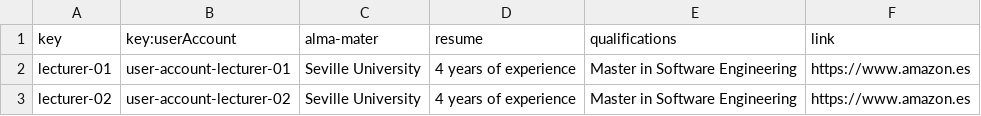
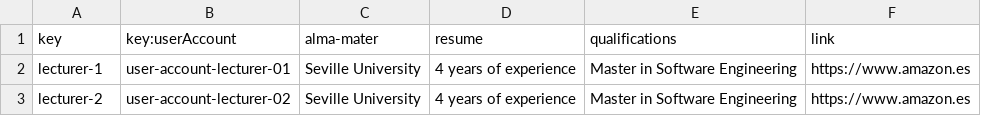
Before and after one commit to Miguel-Angel-Roldan-Garcia/Acme-L3, a CSV file: src/main/webapp/WEB-INF/resources/sample-data/lecturer.csv, drawn as a sheet.

```diff
--- a/src/main/webapp/WEB-INF/resources/sample-data/lecturer.csv
+++ b/src/main/webapp/WEB-INF/resources/sample-data/lecturer.csv
@@ -1,3 +1,3 @@
 key,key:userAccount,alma-mater,resume,qualifications,link
-lecturer-01,user-account-lecturer-01,Seville University,4 years of experience,Master in Software Engineering,https://www.amazon.es
-lecturer-02,user-account-lecturer-02,Seville University,4 years of experience,Master in Software Engineering,https://www.amazon.es
+lecturer-1,user-account-lecturer-01,Seville University,4 years of experience,Master in Software Engineering,https://www.amazon.es
+lecturer-2,user-account-lecturer-02,Seville University,4 years of experience,Master in Software Engineering,https://www.amazon.es
```
Also changed, not shown: src/main/webapp/WEB-INF/resources/sample-data/lecture.csv, 2 other files.
